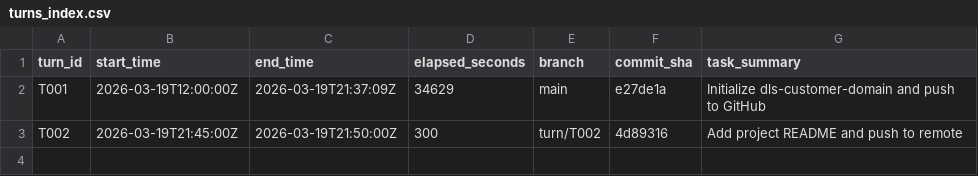
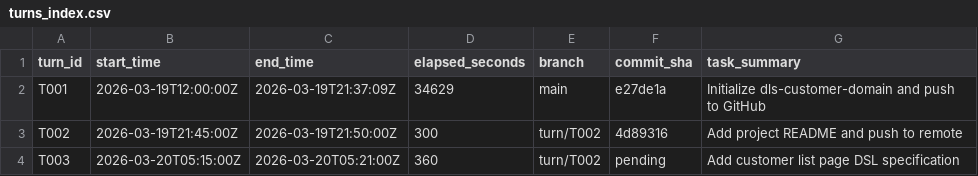
Before and after one commit to bobwares/dls-customer-domain, a CSV file: ai/agentic-pipeline/turns_index.csv, drawn as a sheet; the diff names each change by its address in the sheet, - before the commit and + after, or states it on an @@ line.

```diff
--- a/ai/agentic-pipeline/turns_index.csv
+++ b/ai/agentic-pipeline/turns_index.csv
+row 4: T003 | 2026-03-20T05:15:00Z | 2026-03-20T05:21:00Z | 360 | turn/T002 | pending | Add customer list page DSL specification
```
Also changed, not shown: 6 other files.
